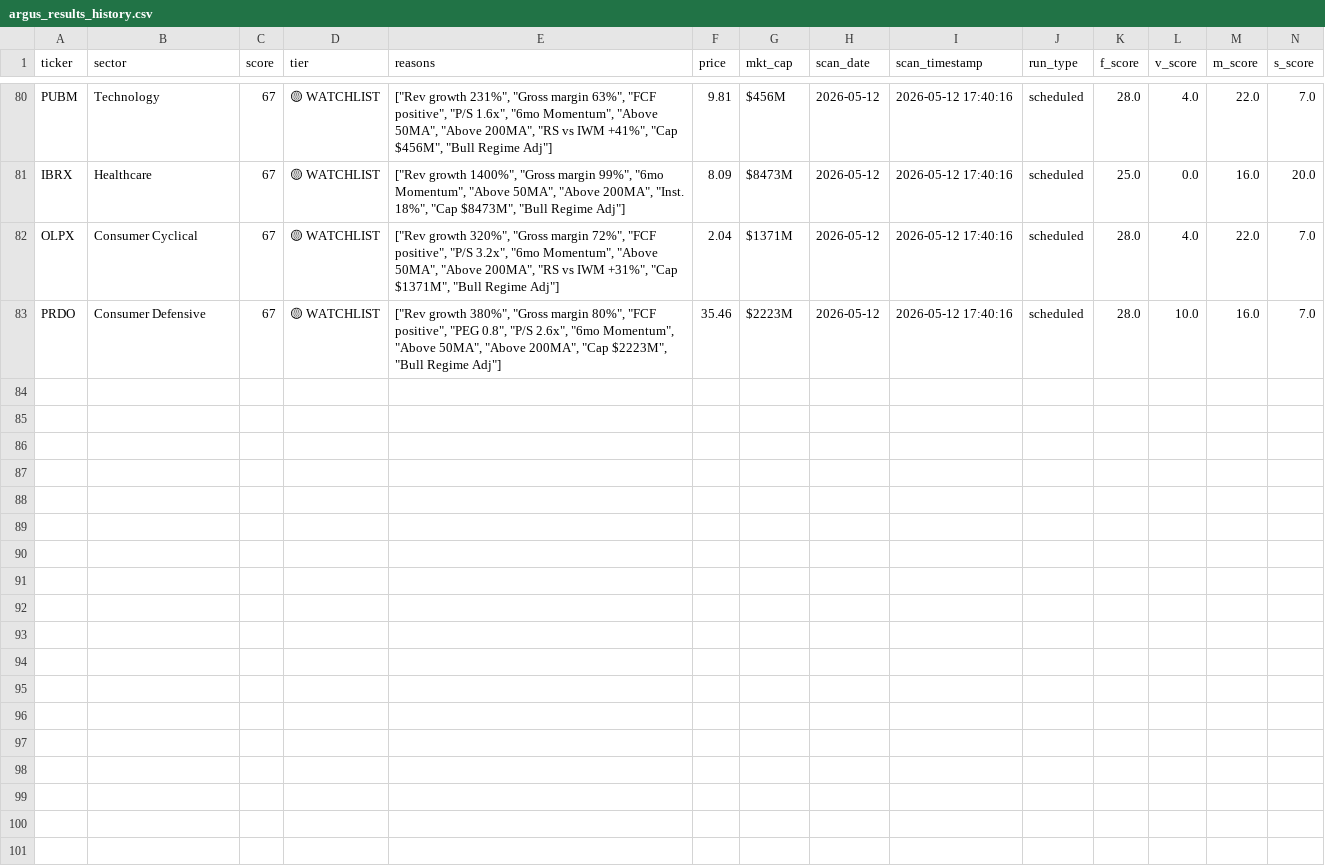
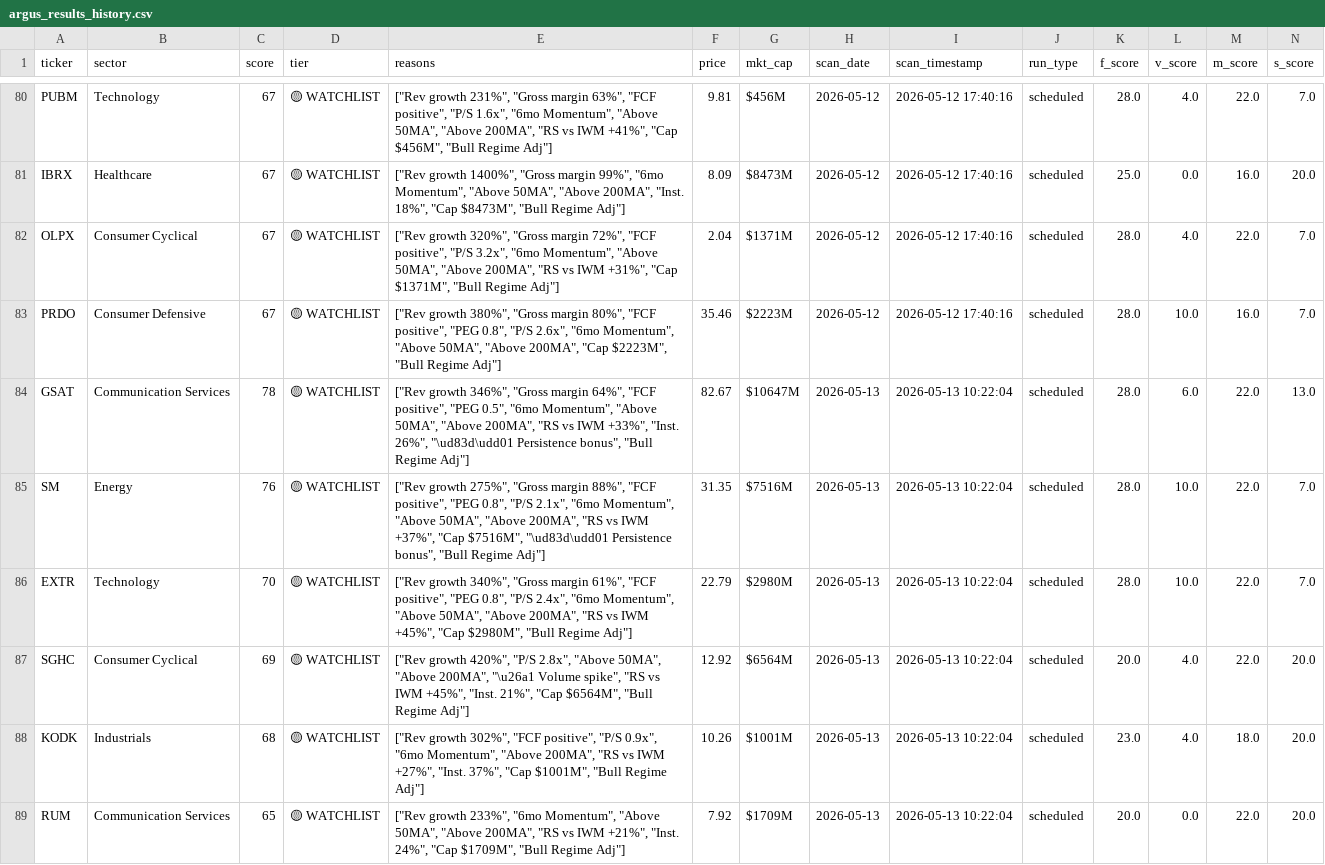
Before and after one commit to ChickenTenders2/argus, a CSV file: data/argus_results_history.csv, drawn as a sheet; only a part is shown, gaps mark what is left out; rows hold the shown columns only; the diff covers the shown part only; the diff names each change by its address in the sheet, - before the commit and + after, or states it on an @@ line.

Commit message:
Argus data update 2026-05-13

```diff
--- a/data/argus_results_history.csv
+++ b/data/argus_results_history.csv
+row 84: GSAT | Communication Services | 78 | 🟡 WATCHLIST | ["Rev growth 346%", "Gross margin 64%", "FCF positive", "PEG 0.5", "6mo Momentum", "Above 50MA", "Above 200MA", "RS vs IWM +33%", "Inst. 26%", "\ud83d\udd01 Persistence bonus", "Bull Regime Adj"] | 82.67 | $10647M | 2026-05-13 | 2026-05-13 10:22:04 | scheduled | 28.0 | 6.0 | 22.0 | 13.0
+row 85: SM | Energy | 76 | 🟡 WATCHLIST | ["Rev growth 275%", "Gross margin 88%", "FCF positive", "PEG 0.8", "P/S 2.1x", "6mo Momentum", "Above 50MA", "Above 200MA", "RS vs IWM +37%", "Cap $7516M", "\ud83d\udd01 Persistence bonus", "Bull Regime Adj"] | 31.35 | $7516M | 2026-05-13 | 2026-05-13 10:22:04 | scheduled | 28.0 | 10.0 | 22.0 | 7.0
+row 86: EXTR | Technology | 70 | 🟡 WATCHLIST | ["Rev growth 340%", "Gross margin 61%", "FCF positive", "PEG 0.8", "P/S 2.4x", "6mo Momentum", "Above 50MA", "Above 200MA", "RS vs IWM +45%", "Cap $2980M", "Bull Regime Adj"] | 22.79 | $2980M | 2026-05-13 | 2026-05-13 10:22:04 | scheduled | 28.0 | 10.0 | 22.0 | 7.0
+row 87: SGHC | Consumer Cyclical | 69 | 🟡 WATCHLIST | ["Rev growth 420%", "P/S 2.8x", "Above 50MA", "Above 200MA", "\u26a1 Volume spike", "RS vs IWM +45%", "Inst. 21%", "Cap $6564M", "Bull Regime Adj"] | 12.92 | $6564M | 2026-05-13 | 2026-05-13 10:22:04 | scheduled | 20.0 | 4.0 | 22.0 | 20.0
+row 88: KODK | Industrials | 68 | 🟡 WATCHLIST | ["Rev growth 302%", "FCF positive", "P/S 0.9x", "6mo Momentum", "Above 200MA", "RS vs IWM +27%", "Inst. 37%", "Cap $1001M", "Bull Regime Adj"] | 10.26 | $1001M | 2026-05-13 | 2026-05-13 10:22:04 | scheduled | 23.0 | 4.0 | 18.0 | 20.0
+row 89: RUM | Communication Services | 65 | 🟡 WATCHLIST | ["Rev growth 233%", "6mo Momentum", "Above 50MA", "Above 200MA", "RS vs IWM +21%", "Inst. 24%", "Cap $1709M", "Bull Regime Adj"] | 7.92 | $1709M | 2026-05-13 | 2026-05-13 10:22:04 | scheduled | 20.0 | 0.0 | 22.0 | 20.0
```
Also changed, not shown: 6 added rows elsewhere in this file, data/argus_results.csv, 1 other file.
